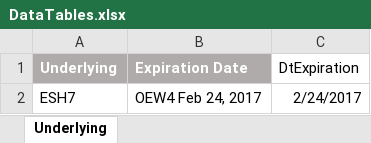
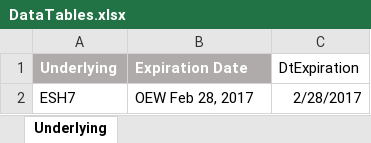
Before and after one commit to GAINNJQA/GAINTDMDeveloper, an Excel workbook: DataFiles/DataTables.xlsx, sheet Underlying, drawn as a sheet; values as stored, in another font and other column widths than the file's, no borders; the diff names each change by its address in the sheet, - before the commit and + after, or states it on an @@ line.

```diff
--- a/DataFiles/DataTables.xlsx (sheet Underlying)
+++ b/DataFiles/DataTables.xlsx (sheet Underlying)
-B2 (Expiration Date): OEW4 Feb 24, 2017
+B2 (Expiration Date): OEW Feb 28, 2017
-C2 (DtExpiration): 2/24/2017
+C2 (DtExpiration): 2/28/2017
```
Also changed, not shown: 12 other files.
